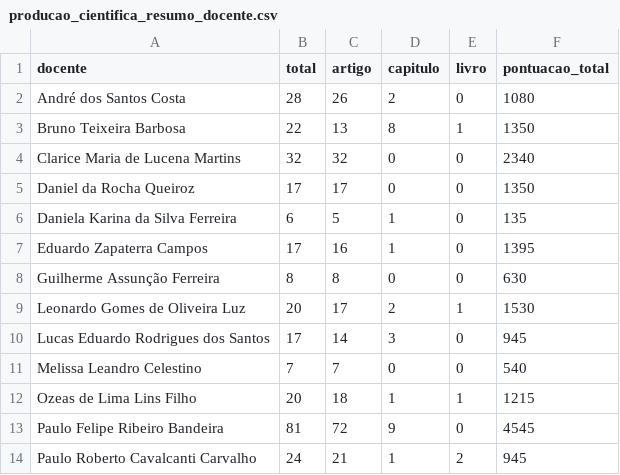
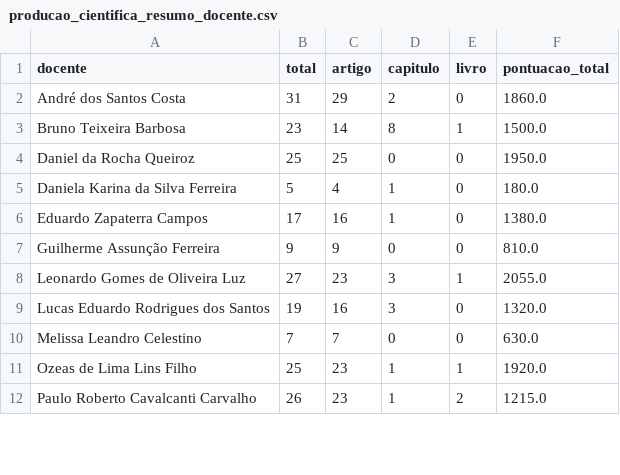
Before and after one commit to tony-meireles/ppgef_dashboard_apcn2026, a CSV file: data/producao_cientifica_resumo_docente.csv, drawn as a sheet; only a part is shown; the diff covers the shown part only.

```diff
--- a/data/producao_cientifica_resumo_docente.csv
+++ b/data/producao_cientifica_resumo_docente.csv
@@ -1,14 +1,12 @@
 docente,total,artigo,capitulo,livro,pontuacao_total
-André dos Santos Costa,28,26,2,0,1080
-Bruno Teixeira Barbosa,22,13,8,1,1350
-Clarice Maria de Lucena Martins,32,32,0,0,2340
-Daniel da Rocha Queiroz,17,17,0,0,1350
-Daniela Karina da Silva Ferreira,6,5,1,0,135
-Eduardo Zapaterra Campos,17,16,1,0,1395
-Guilherme Assunção Ferreira,8,8,0,0,630
-Leonardo Gomes de Oliveira Luz,20,17,2,1,1530
-Lucas Eduardo Rodrigues dos Santos,17,14,3,0,945
-Melissa Leandro Celestino,7,7,0,0,540
-Ozeas de Lima Lins Filho,20,18,1,1,1215
-Paulo Felipe Ribeiro Bandeira,81,72,9,0,4545
-Paulo Roberto Cavalcanti Carvalho,24,21,1,2,945
+André dos Santos Costa,31,29,2,0,1860.0
+Bruno Teixeira Barbosa,23,14,8,1,1500.0
+Daniel da Rocha Queiroz,25,25,0,0,1950.0
+Daniela Karina da Silva Ferreira,5,4,1,0,180.0
+Eduardo Zapaterra Campos,17,16,1,0,1380.0
+Guilherme Assunção Ferreira,9,9,0,0,810.0
+Leonardo Gomes de Oliveira Luz,27,23,3,1,2055.0
+Lucas Eduardo Rodrigues dos Santos,19,16,3,0,1320.0
+Melissa Leandro Celestino,7,7,0,0,630.0
+Ozeas de Lima Lins Filho,25,23,1,1,1920.0
+Paulo Roberto Cavalcanti Carvalho,26,23,1,2,1215.0
```
Also changed, not shown: 17 edited cells elsewhere in this file, data/producao_tecnica.csv, data/producao_tecnica_resumo_docente.csv, 10 other files.
